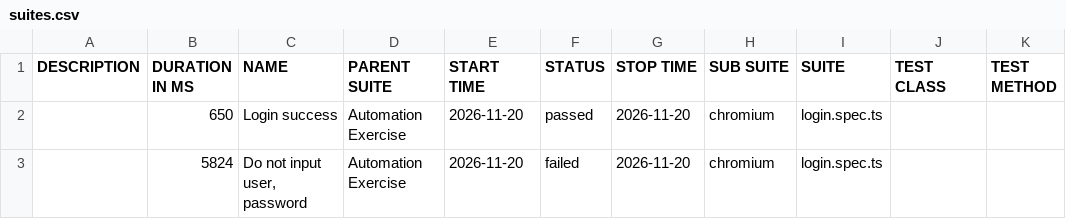
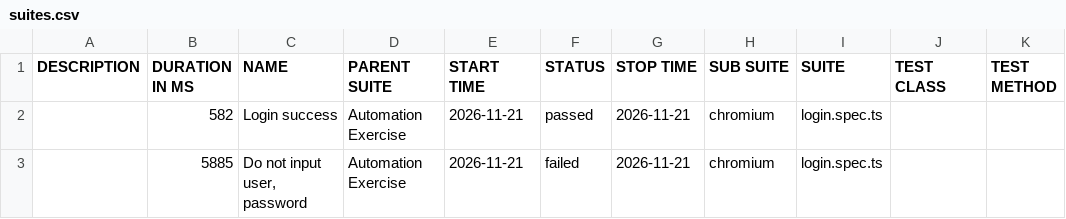
Before and after one commit to Toanncan/automation-exercise-ts, a CSV file: data/suites.csv, drawn as a sheet.

```diff
--- a/data/suites.csv
+++ b/data/suites.csv
@@ -1,3 +1,3 @@
 "DESCRIPTION","DURATION IN MS","NAME","PARENT SUITE","START TIME","STATUS","STOP TIME","SUB SUITE","SUITE","TEST CLASS","TEST METHOD"
-"","650","Login success","Automation Exercise","2026-11-20","passed","2026-11-20","chromium","login.spec.ts","",""
-"","5824","Do not input user, password","Automation Exercise","2026-11-20","failed","2026-11-20","chromium","login.spec.ts","",""
+"","582","Login success","Automation Exercise","2026-11-21","passed","2026-11-21","chromium","login.spec.ts","",""
+"","5885","Do not input user, password","Automation Exercise","2026-11-21","failed","2026-11-21","chromium","login.spec.ts","",""
```
Also changed, not shown: 50 other files.
